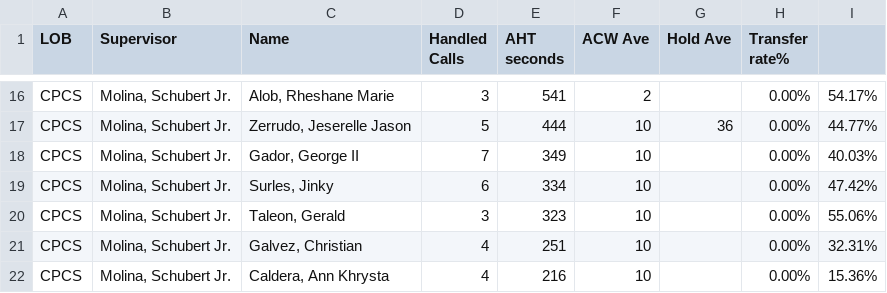
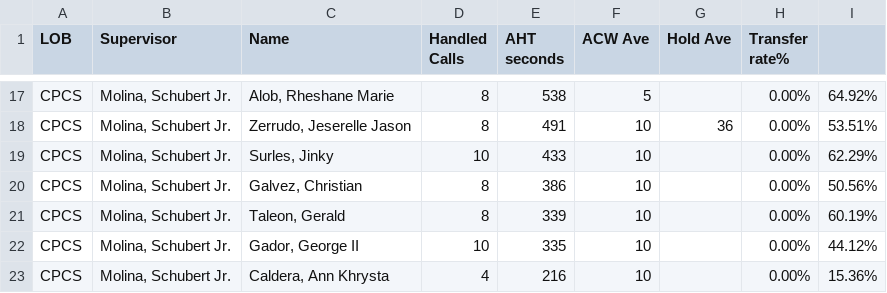
Before and after one commit to mosaicphl/CPCSAHTinterval, a CSV file: cpcs.csv, drawn as a sheet; only a part is shown, gaps mark what is left out; removed rows and columns are numbered as before the commit, all else as after; the diff covers the shown part only; the diff names each change by its address in the sheet, - before the commit and + after, or states it on an @@ line.

```diff
--- a/cpcs.csv
+++ b/cpcs.csv
-D17 (Handled Calls): 3
+D17 (Handled Calls): 8
-E17 (AHT seconds): 541
+E17 (AHT seconds): 538
-F17 (ACW Ave): 2
+F17 (ACW Ave): 5
-I17: 54.17%
+I17: 64.92%
-D18 (Handled Calls): 5
+D18 (Handled Calls): 8
-E18 (AHT seconds): 444
+E18 (AHT seconds): 491
-I18: 44.77%
+I18: 53.51%
-row 18: CPCS | Molina, Schubert Jr. | Gador, George II | 7 | 349 | 10 |  | 0.00% | 40.03%
-D19 (Handled Calls): 6
+D19 (Handled Calls): 10
-E19 (AHT seconds): 334
+E19 (AHT seconds): 433
-I19: 47.42%
+I19: 62.29%
+row 20: CPCS | Molina, Schubert Jr. | Galvez, Christian | 8 | 386 | 10 |  | 0.00% | 50.56%
-D21 (Handled Calls): 3
+D21 (Handled Calls): 8
-E21 (AHT seconds): 323
+E21 (AHT seconds): 339
-I21: 55.06%
+I21: 60.19%
-C22 (Name): Galvez, Christian
+C22 (Name): Gador, George II
-D22 (Handled Calls): 4
+D22 (Handled Calls): 10
-E22 (AHT seconds): 251
+E22 (AHT seconds): 335
-I22: 32.31%
+I22: 44.12%
```
Also changed, not shown: 6 added rows, 5 removed rows and 21 edited cells elsewhere in this file, cpcsAHT.csv.
